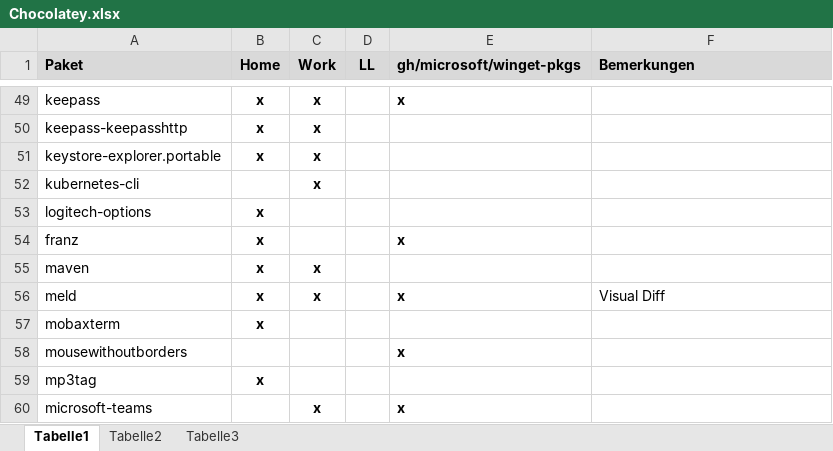
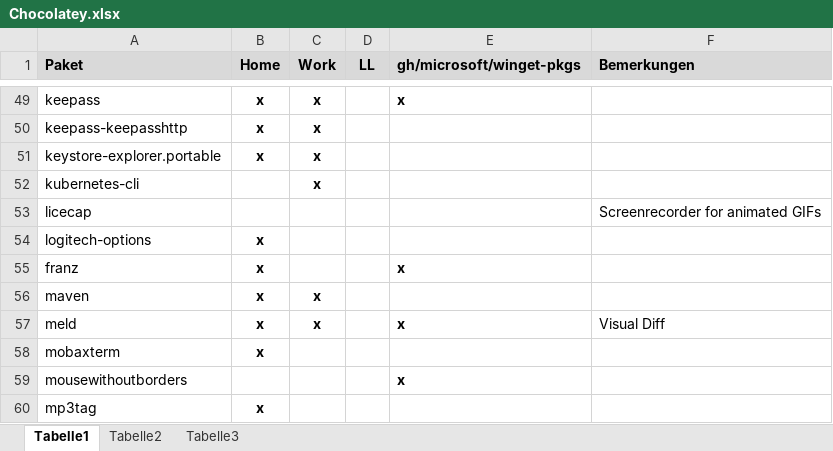
Before and after one commit to psicho2000/wiki, an Excel workbook: Settings/Chocolatey/Chocolatey.xlsx, sheet Tabelle1, drawn as a sheet; only a part is shown, gaps mark what is left out; the shorter side is filled out with more unchanged rows; values as stored, in another font and other column widths than the file's, no borders; the diff names each change by its address in the sheet, - before the commit and + after, or states it on an @@ line.

```diff
--- a/Settings/Chocolatey/Chocolatey.xlsx (sheet Tabelle1)
+++ b/Settings/Chocolatey/Chocolatey.xlsx (sheet Tabelle1)
+row 53: licecap |  |  |  |  | Screenrecorder for animated GIFs
```
Also changed, not shown: 1 other file.
